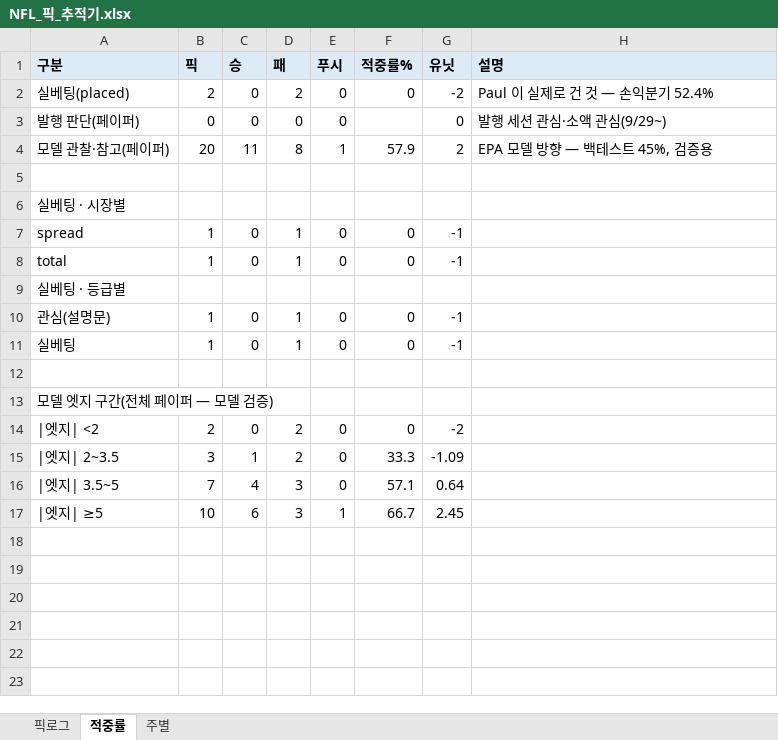
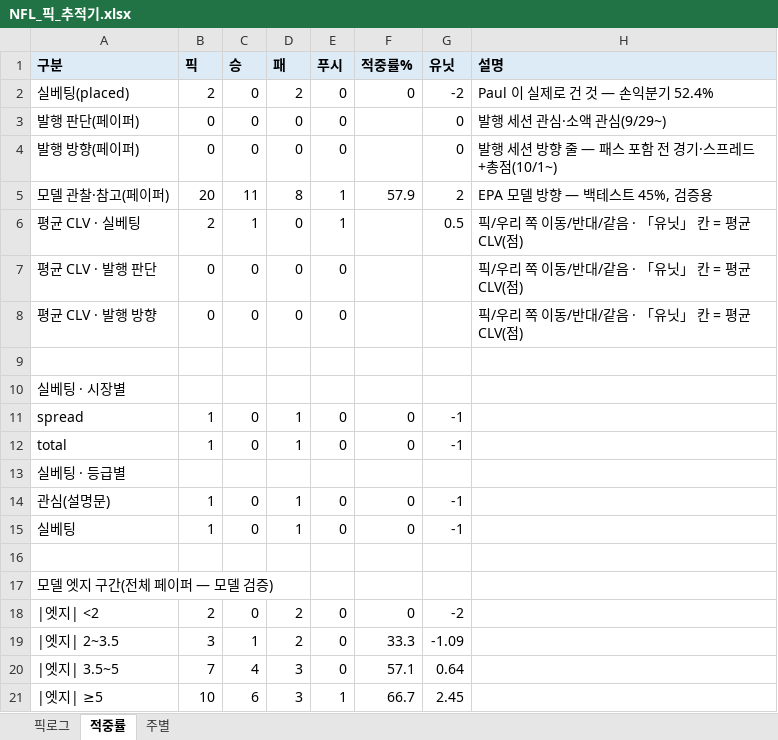
Before and after one commit to hyongdopaulyoon-sketch/hyongdopaulyoon-sketch-nfl-weekly, an Excel workbook: data/NFL_픽_추적기.xlsx, sheet 적중률, drawn as a sheet; values as stored, in another font and other column widths than the file's, no borders; the diff names each change by its address in the sheet, - before the commit and + after, or states it on an @@ line.

```diff
--- a/data/NFL_픽_추적기.xlsx (sheet 적중률)
+++ b/data/NFL_픽_추적기.xlsx (sheet 적중률)
+row 4: 발행 방향(페이퍼) | 0 | 0 | 0 | 0 |  | 0 | 발행 세션 방향 줄 — 패스 포함 전 경기·스프레드+총점(10/1~)
+row 6: 평균 CLV · 실베팅 | 2 | 1 | 0 | 1 |  | 0.5 | 픽/우리 쪽 이동/반대/같음 · 「유닛」 칸 = 평균 CLV(점)
+row 7: 평균 CLV · 발행 판단 | 0 | 0 | 0 | 0 |  |  | 픽/우리 쪽 이동/반대/같음 · 「유닛」 칸 = 평균 CLV(점)
+row 8: 평균 CLV · 발행 방향 | 0 | 0 | 0 | 0 |  |  | 픽/우리 쪽 이동/반대/같음 · 「유닛」 칸 = 평균 CLV(점)
```
Also changed, not shown: sheet 픽로그, 6 other files.
